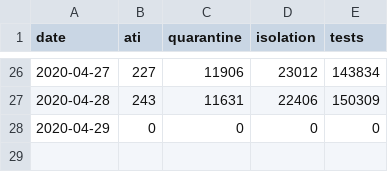
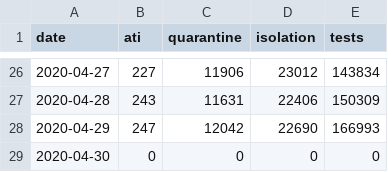
Before and after one commit to gabrielpreda/covid_19_ro, a CSV file: ro_covid_19_time_series/ro_covid_19_country_data_time_series.csv, drawn as a sheet; only a part is shown, gaps mark what is left out.

```diff
--- a/ro_covid_19_time_series/ro_covid_19_country_data_time_series.csv
+++ b/ro_covid_19_time_series/ro_covid_19_country_data_time_series.csv
@@ -27,2 +27,3 @@ date,ati,quarantine,isolation,tests
 2020-04-28,243,11631,22406,150309
-2020-04-29,0,0,0,0
+2020-04-29,247,12042,22690,166993
+2020-04-30,0,0,0,0
```
Also changed, not shown: ro_covid_19_time_series/ro_covid_19_time_series.csv, 1 other file.
